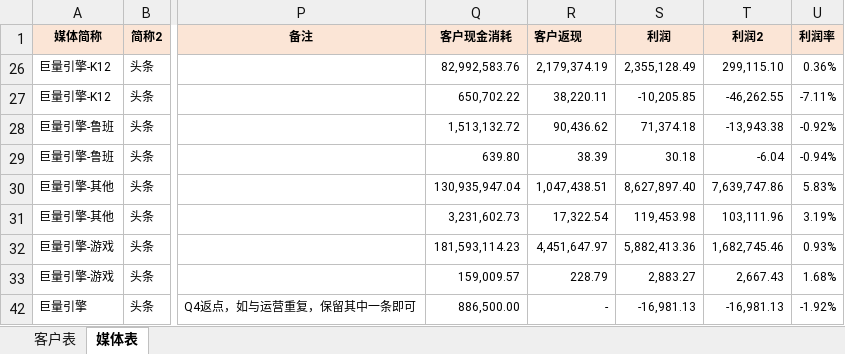
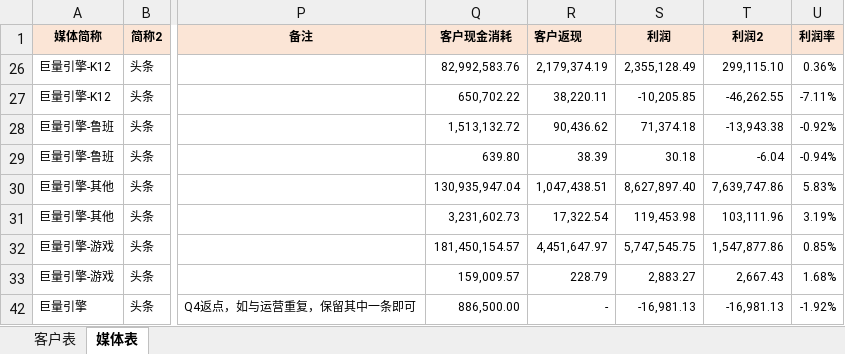
Before and after one commit to o-f-m/-, an Excel workbook: 多彩2021年1月消耗表（财务运营共享版）.xlsx, sheet 媒体表, drawn as a sheet; only a part is shown, gaps mark what is left out; values as stored, in another font and other column widths than the file's, no borders; the diff names each change by its address in the sheet, - before the commit and + after, or states it on an @@ line.

```diff
--- a/多彩2021年1月消耗表（财务运营共享版）.xlsx (sheet 媒体表)
+++ b/多彩2021年1月消耗表（财务运营共享版）.xlsx (sheet 媒体表)
-Q32 (客户现金消耗): 181,593,114.23
+Q32 (客户现金消耗): 181,450,154.57
-S32 (利润): 5,882,413.36
+S32 (利润): 5,747,545.75
-T32 (利润2): 1,682,745.46
+T32 (利润2): 1,547,877.86
-U32 (利润率): 0.93%
+U32 (利润率): 0.85%
```
Also changed, not shown: sheet 客户表, formulas that keep their value, hidden cells.
